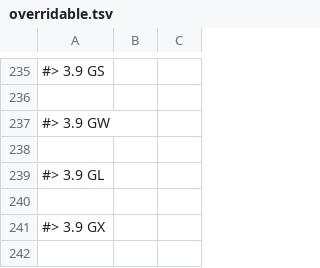
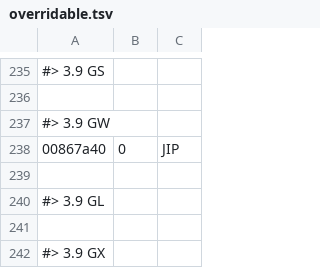
Before and after one commit to JorisJonkers-dev/nv-rs, a TSV file: crates/engine-core/data/overridable.tsv, drawn as a sheet; only a part is shown, gaps mark what is left out.

```diff
--- a/crates/engine-core/data/overridable.tsv
+++ b/crates/engine-core/data/overridable.tsv
@@ -237,2 +237,3 @@
 #> 3.9 GW
+00867a40	0	JIP
 
```
Also changed, not shown: 7 other files.
